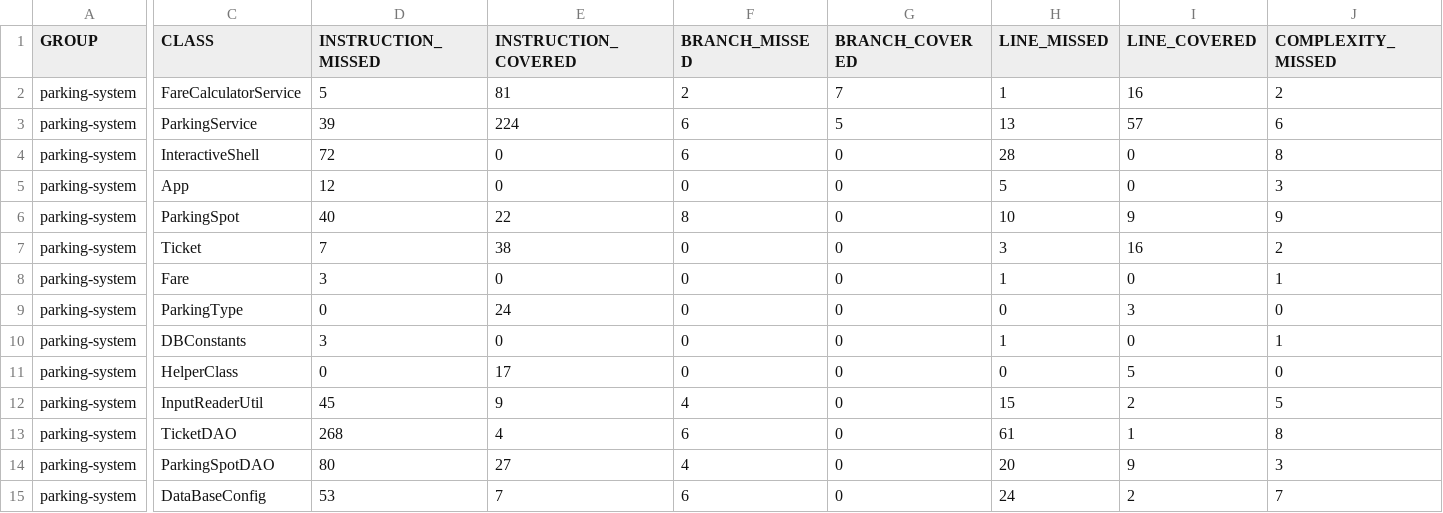
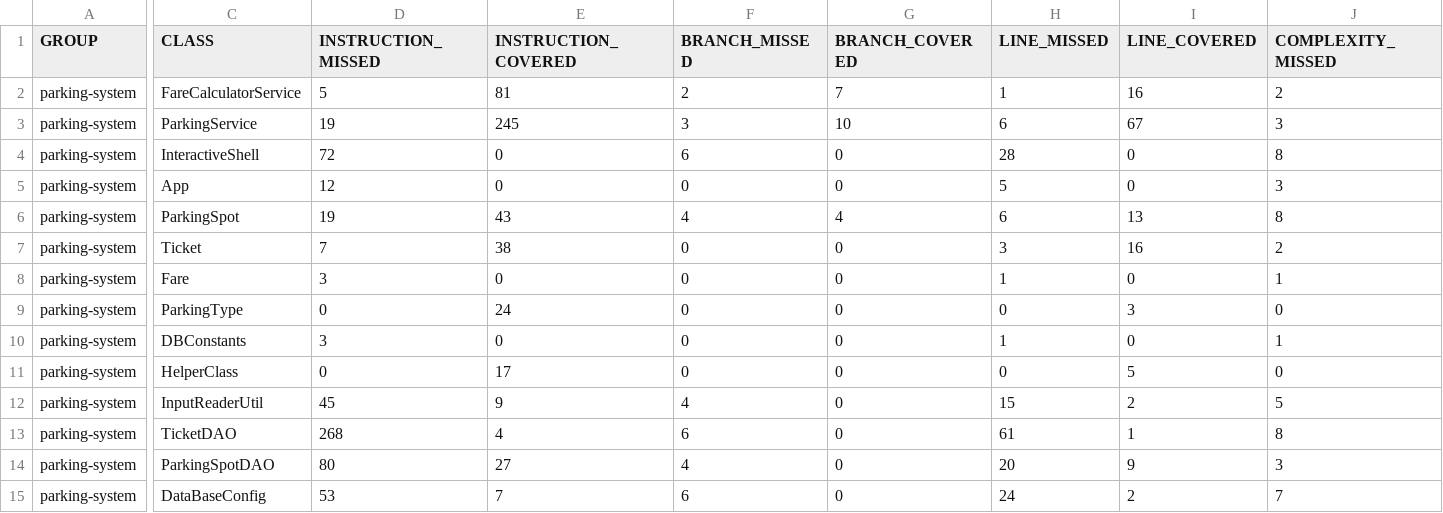
Before and after one commit to idrissiamale/project4, a CSV file: target/site/jacoco/jacoco.csv, drawn as a sheet; only a part is shown, gaps mark what is left out; the diff covers the shown part only; the diff names each change by its address in the sheet, - before the commit and + after, or states it on an @@ line.

```diff
--- a/target/site/jacoco/jacoco.csv
+++ b/target/site/jacoco/jacoco.csv
-D3 (INSTRUCTION_MISSED): 39
+D3 (INSTRUCTION_MISSED): 19
-E3 (INSTRUCTION_COVERED): 224
+E3 (INSTRUCTION_COVERED): 245
-F3 (BRANCH_MISSED): 6
+F3 (BRANCH_MISSED): 3
-G3 (BRANCH_COVERED): 5
+G3 (BRANCH_COVERED): 10
-H3 (LINE_MISSED): 13
+H3 (LINE_MISSED): 6
-I3 (LINE_COVERED): 57
+I3 (LINE_COVERED): 67
-J3 (COMPLEXITY_MISSED): 6
+J3 (COMPLEXITY_MISSED): 3
-D6 (INSTRUCTION_MISSED): 40
+D6 (INSTRUCTION_MISSED): 19
-E6 (INSTRUCTION_COVERED): 22
+E6 (INSTRUCTION_COVERED): 43
-F6 (BRANCH_MISSED): 8
+F6 (BRANCH_MISSED): 4
-G6 (BRANCH_COVERED): 0
+G6 (BRANCH_COVERED): 4
-H6 (LINE_MISSED): 10
+H6 (LINE_MISSED): 6
-I6 (LINE_COVERED): 9
+I6 (LINE_COVERED): 13
-J6 (COMPLEXITY_MISSED): 9
+J6 (COMPLEXITY_MISSED): 8
```
Also changed, not shown: 5 edited cells elsewhere in this file, 19 other files.
